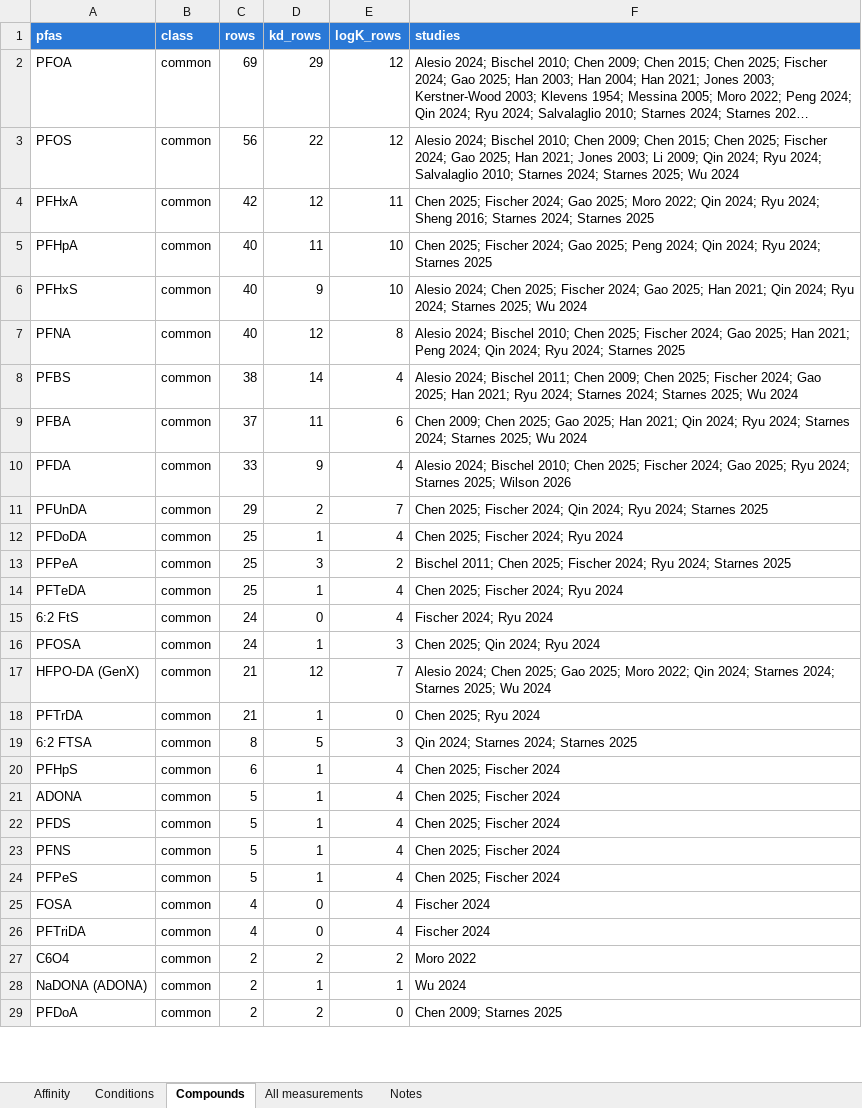
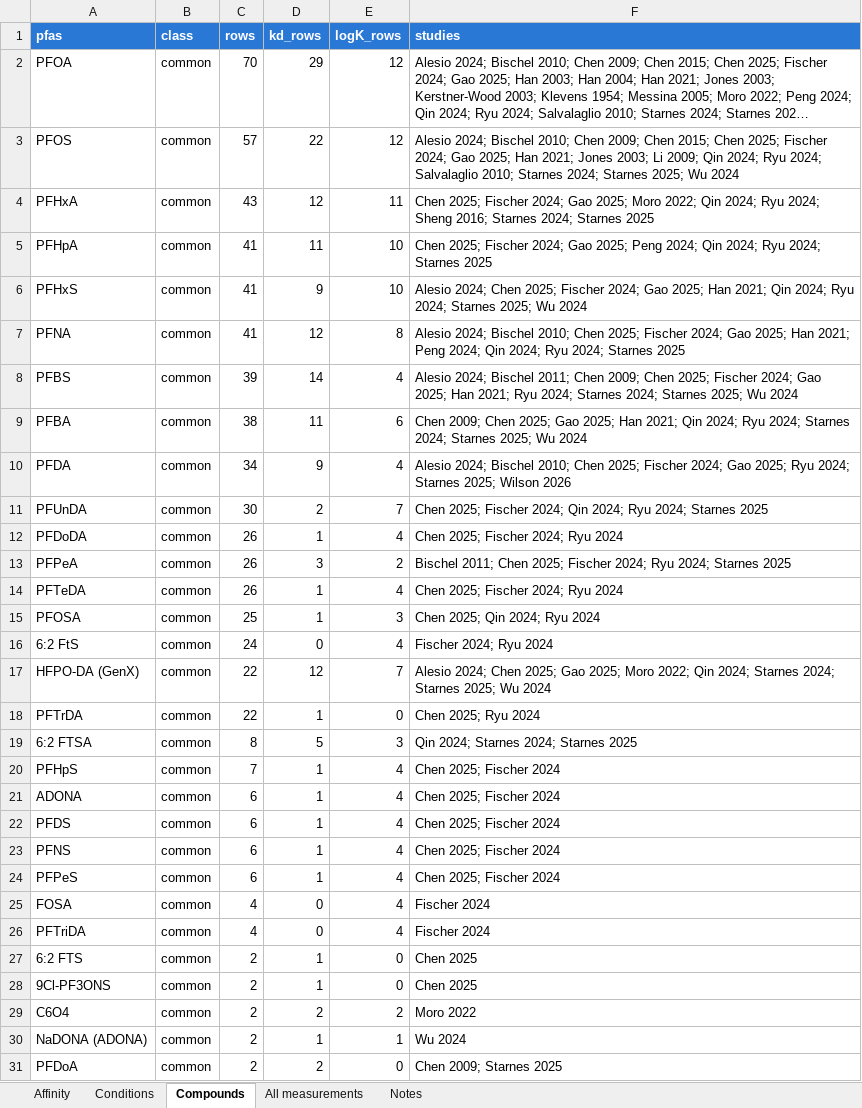
Before and after one commit to sdey17/pfas_tk, an Excel workbook: tk_review/db/binding_affinity.xlsx, sheet Compounds, drawn as a sheet; only a part is shown; long unchanged cells end in …; values as stored, in another font and other column widths than the file's, no borders; removed rows and columns are numbered as before the commit, all else as after; the diff covers the shown part only; the diff names each change by its address in the sheet, - before the commit and + after, or states it on an @@ line.

```diff
--- a/tk_review/db/binding_affinity.xlsx (sheet Compounds)
+++ b/tk_review/db/binding_affinity.xlsx (sheet Compounds)
-C2 (rows): 69
+C2 (rows): 70
-C3 (rows): 56
+C3 (rows): 57
-C4 (rows): 42
+C4 (rows): 43
-C5:C7 (rows): 40
+C5:C7 (rows): 41
-C8 (rows): 38
+C8 (rows): 39
-C9 (rows): 37
+C9 (rows): 38
-C10 (rows): 33
+C10 (rows): 34
-C11 (rows): 29
+C11 (rows): 30
-C12:C14 (rows): 25
+C12:C14 (rows): 26
+row 15: PFOSA | common | 25 | 1 | 3 | Chen 2025; Qin 2024; Ryu 2024
-row 16: PFOSA | common | 24 | 1 | 3 | Chen 2025; Qin 2024; Ryu 2024
-C17:C18 (rows): 21
+C17:C18 (rows): 22
-C20 (rows): 6
+C20 (rows): 7
-C21:C24 (rows): 5
+C21:C24 (rows): 6
+row 27: 6:2 FTS | common | 2 | 1 | 0 | Chen 2025
+row 28: 9Cl-PF3ONS | common | 2 | 1 | 0 | Chen 2025
```
Also changed, not shown: 23 added rows, 25 removed rows and 21 edited cells elsewhere in this sheet, sheet All measurements, sheet Affinity, sheet Conditions, sheet Notes, tk_review/db/combined/PFAS_TK_combined.xlsx, 5 other files.
